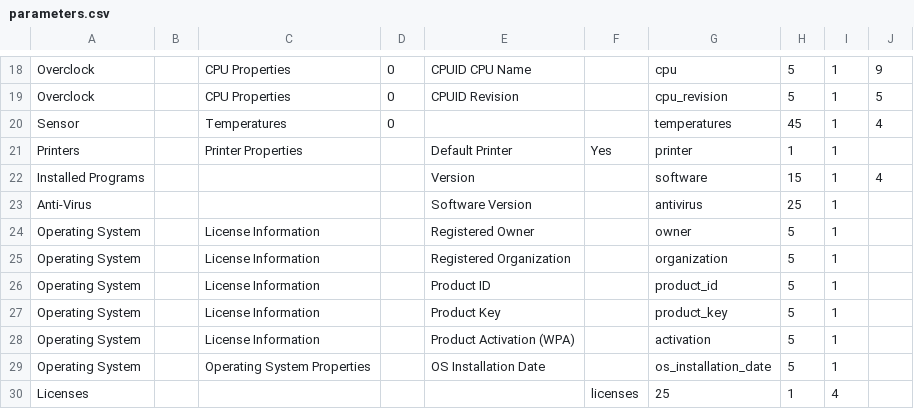
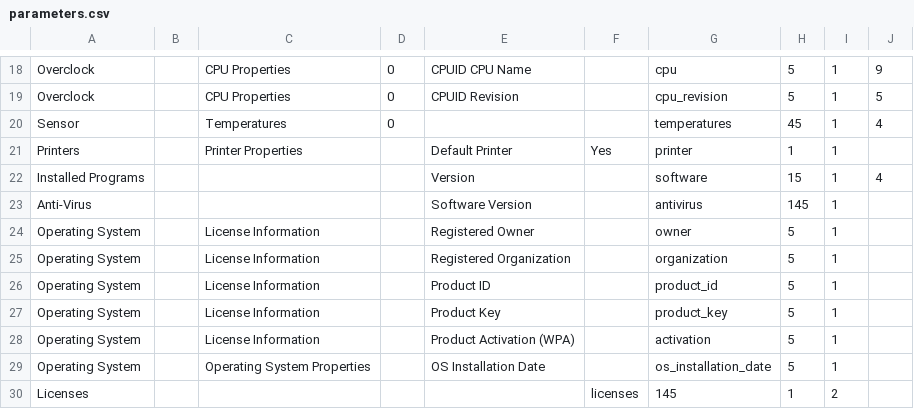
Before and after one commit to DenisVS/inventory, a CSV file: parameters.csv, drawn as a sheet; only a part is shown, gaps mark what is left out.

```diff
--- a/parameters.csv
+++ b/parameters.csv
@@ -22,3 +22,3 @@ Printers,,Printer Properties,,Default Printer,Yes,printer,1,1
 Installed Programs,,,,Version,,software,15,1,4
-Anti-Virus,,,,Software Version,,antivirus,25,1
+Anti-Virus,,,,Software Version,,antivirus,145,1
 Operating System,,License Information,,Registered Owner,,owner,5,1
@@ -29,2 +29,2 @@ Operating System,,License Information,,Product Activation (WPA),,activation,5,1
 Operating System,,Operating System Properties,,OS Installation Date,,os_installation_date,5,1
-Licenses,,,,,licenses,25,1,4
+Licenses,,,,,licenses,145,1,2
```
Also changed, not shown: 4 other files.
